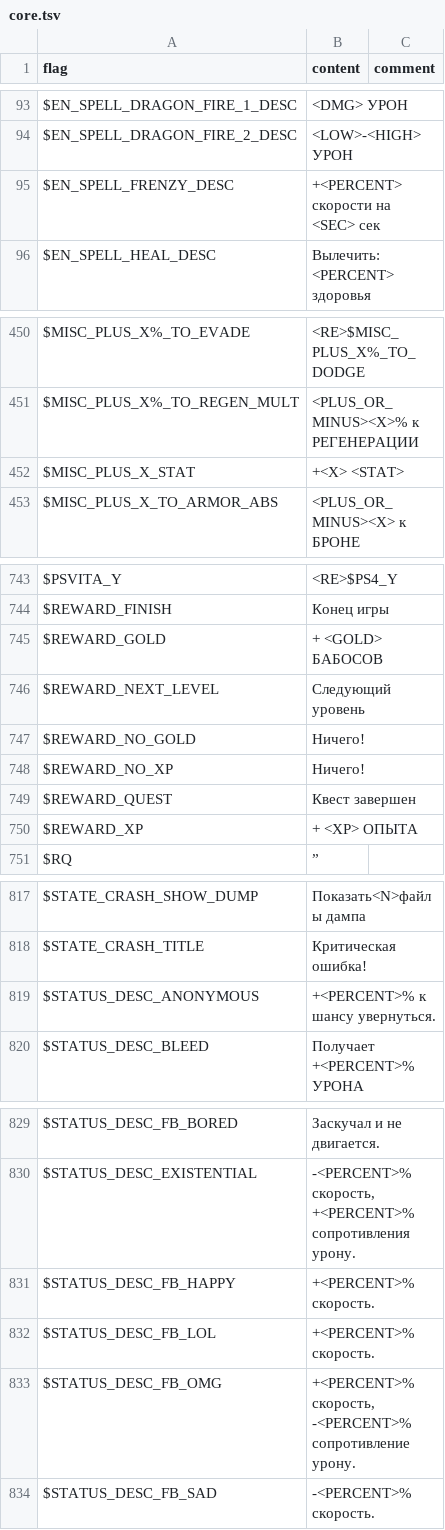
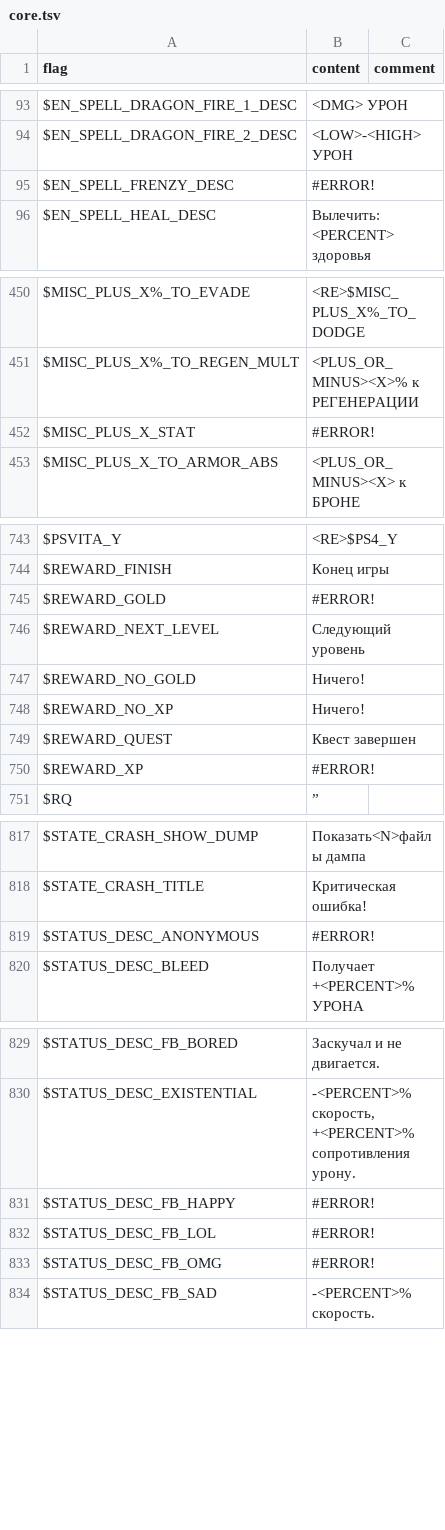
Before and after one commit to larsiusprime/defendersquest-loc, a TSV file: dq1_dx/ru-RU/core.tsv, drawn as a sheet; only a part is shown, gaps mark what is left out; the diff covers the shown part only.

Commit message:
Automated sync from Google Sheets

```diff
--- a/dq1_dx/ru-RU/core.tsv
+++ b/dq1_dx/ru-RU/core.tsv
@@ -94,3 +94,3 @@ $EN_SPELL_DRAGON_FIRE_1_DESC	<DMG> УРОН
 $EN_SPELL_DRAGON_FIRE_2_DESC	<LOW>-<HIGH> УРОН
-$EN_SPELL_FRENZY_DESC	+<PERCENT> скорости на <SEC> сек
+$EN_SPELL_FRENZY_DESC	#ERROR!
 $EN_SPELL_HEAL_DESC	Вылечить: <PERCENT> здоровья
@@ -451,3 +451,3 @@ $MISC_PLUS_X%_TO_EVADE	<RE>$MISC_PLUS_X%_TO_DODGE
 $MISC_PLUS_X%_TO_REGEN_MULT	<PLUS_OR_MINUS><X>% к РЕГЕНЕРАЦИИ
-$MISC_PLUS_X_STAT	+<X> <STAT>
+$MISC_PLUS_X_STAT	#ERROR!
 $MISC_PLUS_X_TO_ARMOR_ABS	<PLUS_OR_MINUS><X> к БРОНЕ
@@ -744,3 +744,3 @@ $PSVITA_Y	<RE>$PS4_Y
 $REWARD_FINISH	Конец игры
-$REWARD_GOLD	+ <GOLD> БАБОСОВ
+$REWARD_GOLD	#ERROR!
 $REWARD_NEXT_LEVEL	Следующий уровень
@@ -749,3 +749,3 @@ $REWARD_NO_XP	Ничего!
 $REWARD_QUEST	Квест завершен
-$REWARD_XP	+ <XP> ОПЫТА
+$REWARD_XP	#ERROR!
 $RQ	”
@@ -818,3 +818,3 @@ $STATE_CRASH_SHOW_DUMP	Показать<N>файлы дампа
 $STATE_CRASH_TITLE	Критическая ошибка!
-$STATUS_DESC_ANONYMOUS	+<PERCENT>% к шансу увернуться.
+$STATUS_DESC_ANONYMOUS	#ERROR!
 $STATUS_DESC_BLEED	Получает +<PERCENT>% УРОНА
@@ -830,5 +830,5 @@ $STATUS_DESC_FB_BORED	Заскучал и не двигается.
 $STATUS_DESC_EXISTENTIAL	-<PERCENT>% скорость, +<PERCENT>% сопротивления урону.
-$STATUS_DESC_FB_HAPPY	+<PERCENT>% скорость.
-$STATUS_DESC_FB_LOL	+<PERCENT>% скорость.
-$STATUS_DESC_FB_OMG	+<PERCENT>% скорость, -<PERCENT>% сопротивление урону.
+$STATUS_DESC_FB_HAPPY	#ERROR!
+$STATUS_DESC_FB_LOL	#ERROR!
+$STATUS_DESC_FB_OMG	#ERROR!
 $STATUS_DESC_FB_SAD	-<PERCENT>% скорость.
```
Also changed, not shown: 5 edited cells elsewhere in this file.
